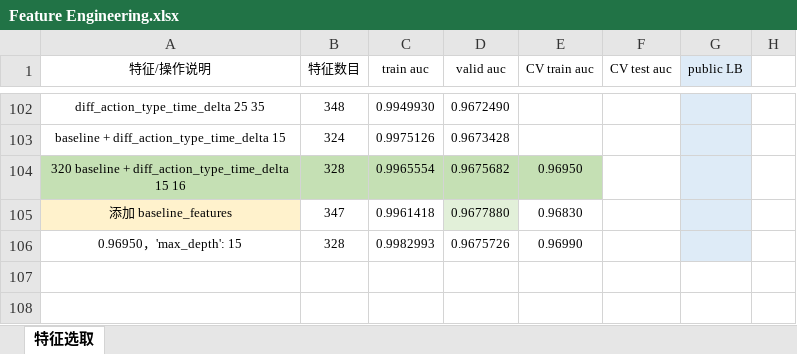
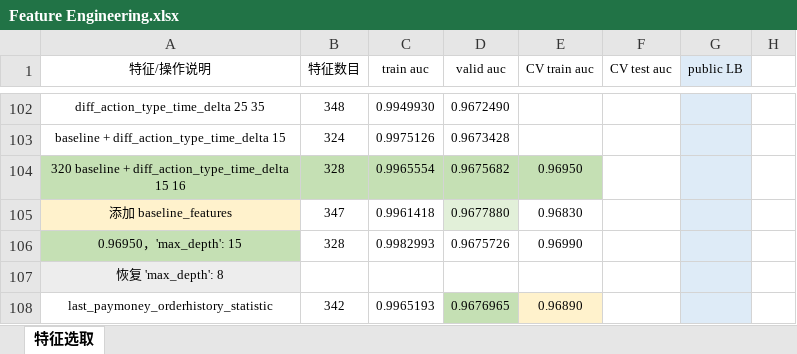
Before and after one commit to SunnyMarkLiu/datacastle_travel_services_predict-rank5, an Excel workbook: Feature Engineering.xlsx, sheet 特征选取, drawn as a sheet; only a part is shown, gaps mark what is left out; values as stored, in another font and other column widths than the file's, no borders; the diff names each change by its address in the sheet, - before the commit and + after, or states it on an @@ line.

```diff
--- a/Feature Engineering.xlsx (sheet 特征选取)
+++ b/Feature Engineering.xlsx (sheet 特征选取)
-A106 fill: none
+A106 fill: #C5E0B4
+row 107: 恢复 'max_depth': 8
+row 108: last_paymoney_orderhistory_statistic | 342 | 0.9965193 | 0.9676965 | 0.96890
```
Also changed, not shown: 2 other files.
